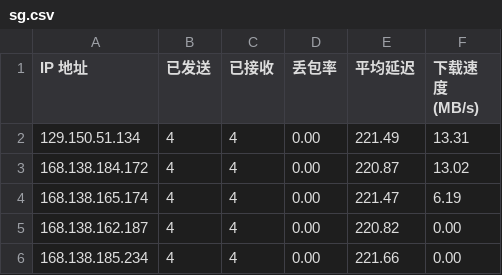
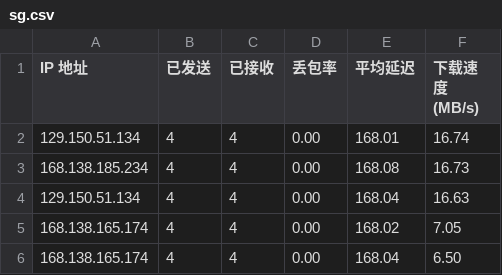
Before and after one commit to tcjhhjfwyxgs/CFCDN-Auto, a CSV file: CloudflareST/sg.csv, drawn as a sheet.

```diff
--- a/CloudflareST/sg.csv
+++ b/CloudflareST/sg.csv
@@ -1,6 +1,6 @@
 IP 地址,已发送,已接收,丢包率,平均延迟,下载速度 (MB/s)
-129.150.51.134,4,4,0.00,221.49,13.31
-168.138.184.172,4,4,0.00,220.87,13.02
-168.138.165.174,4,4,0.00,221.47,6.19
-168.138.162.187,4,4,0.00,220.82,0.00
-168.138.185.234,4,4,0.00,221.66,0.00
+129.150.51.134,4,4,0.00,168.01,16.74
+168.138.185.234,4,4,0.00,168.08,16.73
+129.150.51.134,4,4,0.00,168.04,16.63
+168.138.165.174,4,4,0.00,168.02,7.05
+168.138.165.174,4,4,0.00,168.04,6.50
```
Also changed, not shown: 1 other file.
